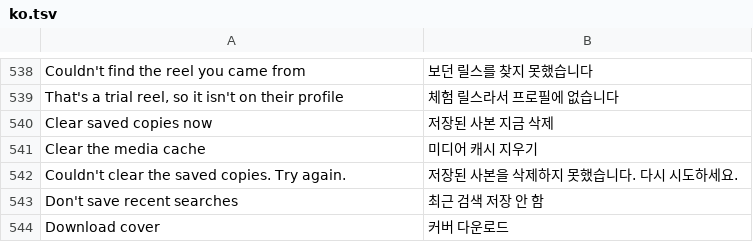
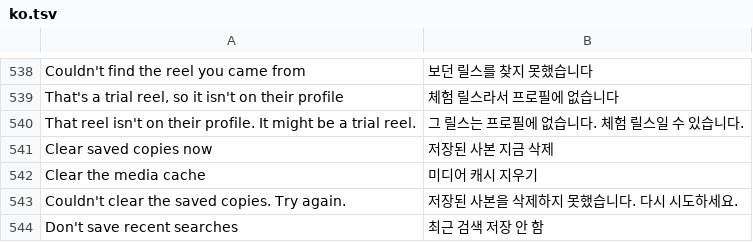
Before and after one commit to Aholicknight/HushGram, a TSV file: extensions/shared/library/src/main/l10n/ko.tsv, drawn as a sheet; only a part is shown, gaps mark what is left out; the shorter side is filled out with more unchanged rows; the diff names each change by its address in the sheet, - before the commit and + after, or states it on an @@ line.

Commit message:
fix(reels): stop the reel search once the grid passes the reel's date
Instagram sets is_active_trial only on the poster's own Media, so a trial
reel opened by anyone else was still searched for and the search ran to its
limit. A reel's id starts with a number that grows with posting time and a
profile grid runs newest first under at most three pinned tiles, so when no
tile on screen is newer than the reel and more than three older ones were
seen, the reel isn't on the profile: the search stops with its own toast and
counts "grid past the reel's date".

Refs #225

```diff
--- a/extensions/shared/library/src/main/l10n/ko.tsv
+++ b/extensions/shared/library/src/main/l10n/ko.tsv
+row 540: That reel isn't on their profile. It might be a trial reel. | 그 릴스는 프로필에 없습니다. 체험 릴스일 수 있습니다.
```
Also changed, not shown: extensions/shared/library/src/main/l10n/de.tsv, extensions/shared/library/src/main/l10n/es.tsv, 8 other files.
